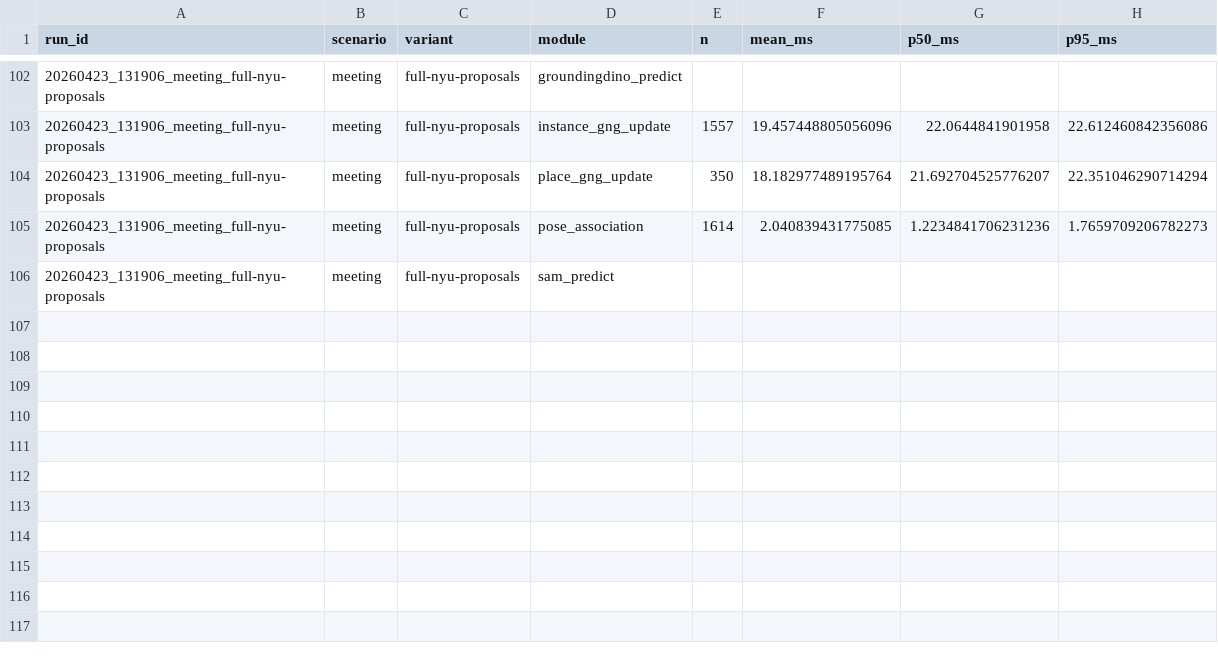
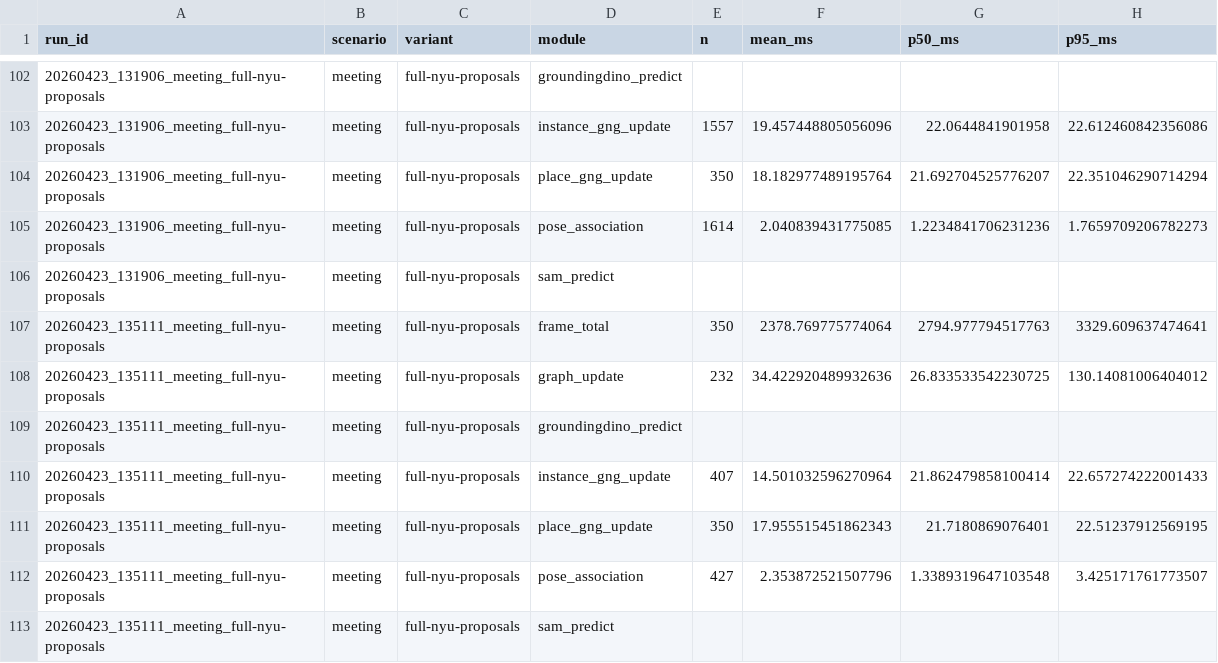
Before and after one commit to anh0001/stcm-assistive-nav, a CSV file: results/bench/runtime_summary.csv, drawn as a sheet; only a part is shown, gaps mark what is left out; the diff names each change by its address in the sheet, - before the commit and + after, or states it on an @@ line.

```diff
--- a/results/bench/runtime_summary.csv
+++ b/results/bench/runtime_summary.csv
+row 107: 20260423_135111_meeting_full-nyu-proposals | meeting | full-nyu-proposals | frame_total | 350 | 2378.769775774064 | 2794.977794517763 | 3329.609637474641
+row 108: 20260423_135111_meeting_full-nyu-proposals | meeting | full-nyu-proposals | graph_update | 232 | 34.422920489932636 | 26.833533542230725 | 130.14081006404012
+row 109: 20260423_135111_meeting_full-nyu-proposals | meeting | full-nyu-proposals | groundingdino_predict
+row 110: 20260423_135111_meeting_full-nyu-proposals | meeting | full-nyu-proposals | instance_gng_update | 407 | 14.501032596270964 | 21.862479858100414 | 22.657274222001433
+row 111: 20260423_135111_meeting_full-nyu-proposals | meeting | full-nyu-proposals | place_gng_update | 350 | 17.955515451862343 | 21.7180869076401 | 22.51237912569195
+row 112: 20260423_135111_meeting_full-nyu-proposals | meeting | full-nyu-proposals | pose_association | 427 | 2.353872521507796 | 1.3389319647103548 | 3.425171761773507
+row 113: 20260423_135111_meeting_full-nyu-proposals | meeting | full-nyu-proposals | sam_predict
```
Also changed, not shown: results/eval/summary.csv, 6 other files.
